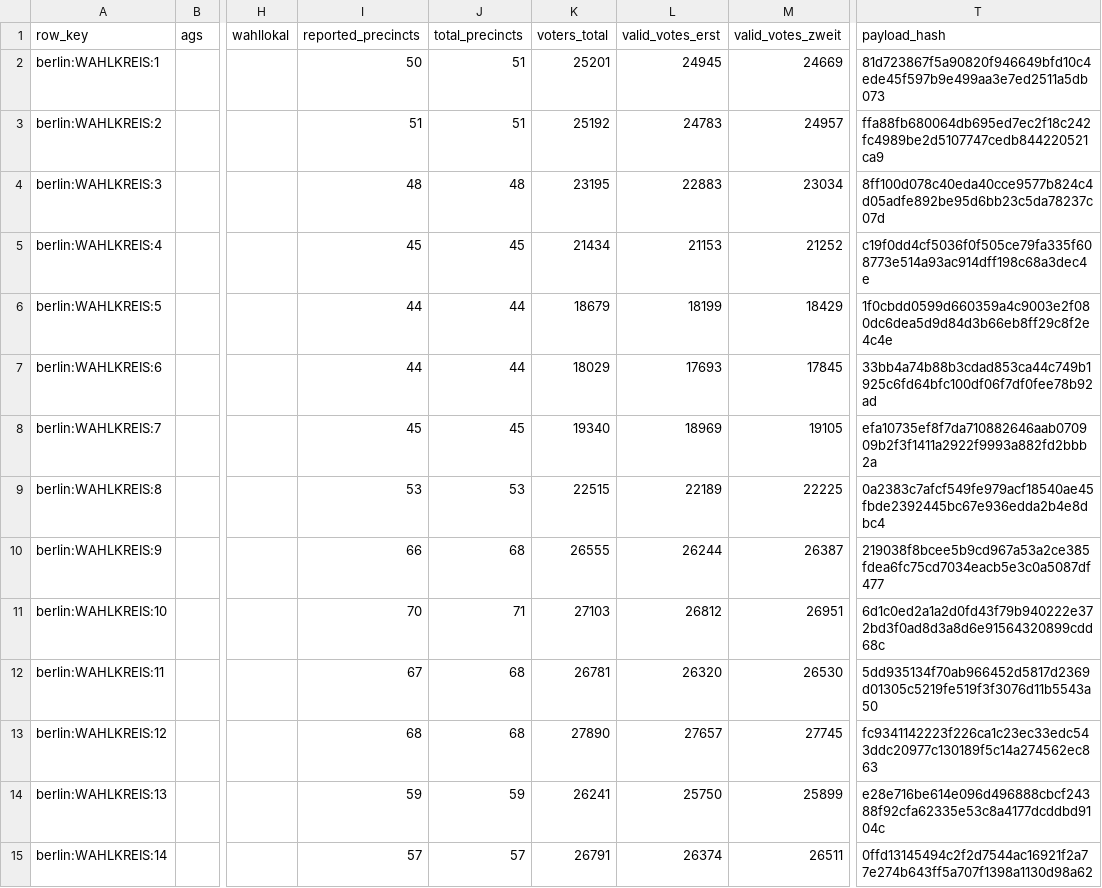
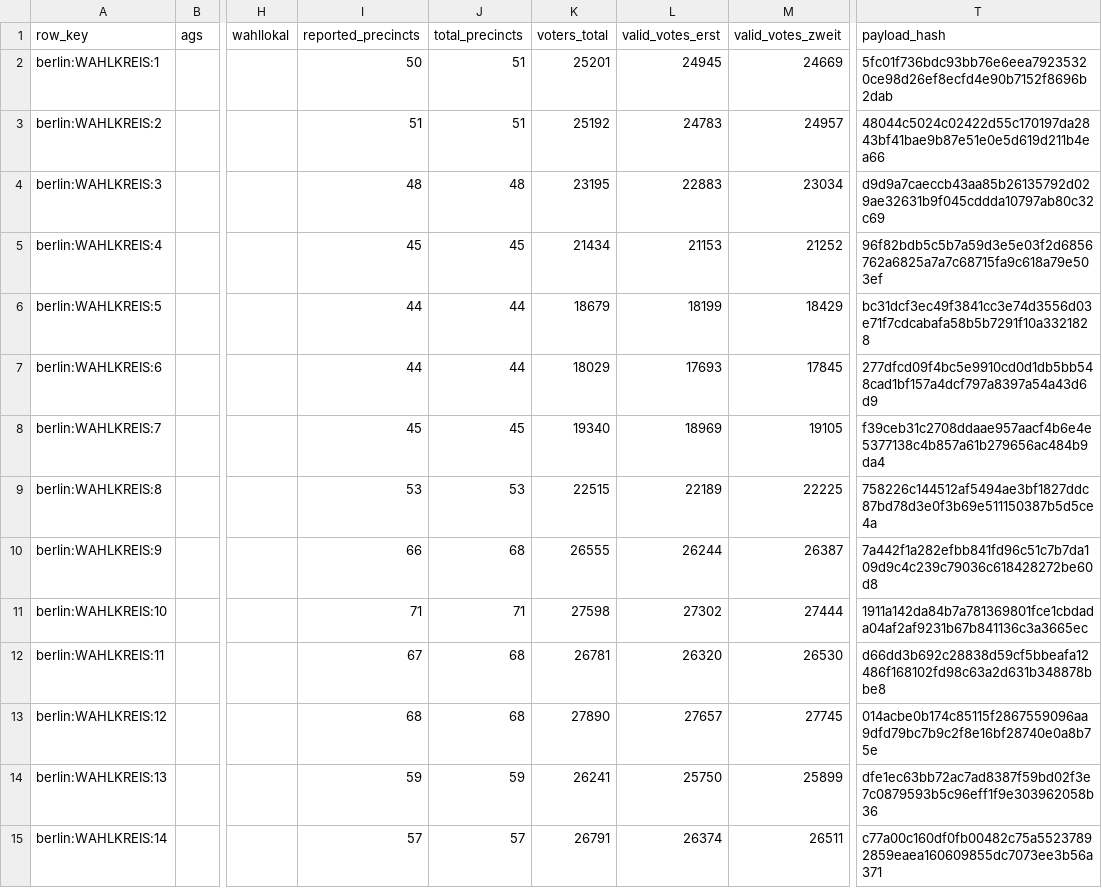
Before and after one commit to volzinnovation/wahl-monitor.de, a CSV file: data/2026-be/latest/statla_snapshots.csv, drawn as a sheet; only a part is shown, gaps mark what is left out; the diff covers the shown part only; the diff names each change by its address in the sheet, - before the commit and + after, or states it on an @@ line.

```diff
--- a/data/2026-be/latest/statla_snapshots.csv
+++ b/data/2026-be/latest/statla_snapshots.csv
-T2 (payload_hash): 81d723867f5a90820f946649bfd10c4ede45f597b9e499aa3e7ed2511a5db073
+T2 (payload_hash): 5fc01f736bdc93bb76e6eea79235320ce98d26ef8ecfd4e90b7152f8696b2dab
-T3 (payload_hash): ffa88fb680064db695ed7ec2f18c242fc4989be2d5107747cedb844220521ca9
+T3 (payload_hash): 48044c5024c02422d55c170197da2843bf41bae9b87e51e0e5d619d211b4ea66
-T4 (payload_hash): 8ff100d078c40eda40cce9577b824c4d05adfe892be95d6bb23c5da78237c07d
+T4 (payload_hash): d9d9a7caeccb43aa85b26135792d029ae32631b9f045cddda10797ab80c32c69
-T5 (payload_hash): c19f0dd4cf5036f0f505ce79fa335f608773e514a93ac914dff198c68a3dec4e
+T5 (payload_hash): 96f82bdb5c5b7a59d3e5e03f2d6856762a6825a7a7c68715fa9c618a79e503ef
-T6 (payload_hash): 1f0cbdd0599d660359a4c9003e2f080dc6dea5d9d84d3b66eb8ff29c8f2e4c4e
+T6 (payload_hash): bc31dcf3ec49f3841cc3e74d3556d03e71f7cdcabafa58b5b7291f10a3321828
-T7 (payload_hash): 33bb4a74b88b3cdad853ca44c749b1925c6fd64bfc100df06f7df0fee78b92ad
+T7 (payload_hash): 277dfcd09f4bc5e9910cd0d1db5bb548cad1bf157a4dcf797a8397a54a43d6d9
-T8 (payload_hash): efa10735ef8f7da710882646aab070909b2f3f1411a2922f9993a882fd2bbb2a
+T8 (payload_hash): f39ceb31c2708ddaae957aacf4b6e4e5377138c4b857a61b279656ac484b9da4
-T9 (payload_hash): 0a2383c7afcf549fe979acf18540ae45fbde2392445bc67e936edda2b4e8dbc4
+T9 (payload_hash): 758226c144512af5494ae3bf1827ddc87bd78d3e0f3b69e511150387b5d5ce4a
-T10 (payload_hash): 219038f8bcee5b9cd967a53a2ce385fdea6fc75cd7034eacb5e3c0a5087df477
+T10 (payload_hash): 7a442f1a282efbb841fd96c51c7b7da109d9c4c239c79036c618428272be60d8
-I11 (reported_precincts): 70
+I11 (reported_precincts): 71
-K11 (voters_total): 27103
+K11 (voters_total): 27598
-L11 (valid_votes_erst): 26812
+L11 (valid_votes_erst): 27302
-M11 (valid_votes_zweit): 26951
+M11 (valid_votes_zweit): 27444
-T11 (payload_hash): 6d1c0ed2a1a2d0fd43f79b940222e372bd3f0ad8d3a8d6e91564320899cdd68c
+T11 (payload_hash): 1911a142da84b7a781369801fce1cbdada04af2af9231b67b841136c3a3665ec
-T12 (payload_hash): 5dd935134f70ab966452d5817d2369d01305c5219fe519f3f3076d11b5543a50
+T12 (payload_hash): d66dd3b692c28838d59cf5bbeafa12486f168102fd98c63a2d631b348878bbe8
-T13 (payload_hash): fc9341142223f226ca1c23ec33edc543ddc20977c130189f5c14a274562ec863
+T13 (payload_hash): 014acbe0b174c85115f2867559096aa9dfd79bc7b9c2f8e16bf28740e0a8b75e
-T14 (payload_hash): e28e716be614e096d496888cbcf24388f92cfa62335e53c8a4177dcddbd9104c
+T14 (payload_hash): dfe1ec63bb72ac7ad8387f59bd02f3e7c0879593b5c96eff1f9e303962058b36
-T15 (payload_hash): 0ffd13145494c2f2d7544ac16921f2a77e274b643ff5a707f1398a1130d98a62
+T15 (payload_hash): c77a00c160df0fb00482c75a55237892859eaea160609855dc7073ee3b56a371
```
Also changed, not shown: 93 edited cells elsewhere in this file, data/2026-be/latest/official-results-source.csv, data/2026-be/latest/statla_party_results.csv, 9 other files.
